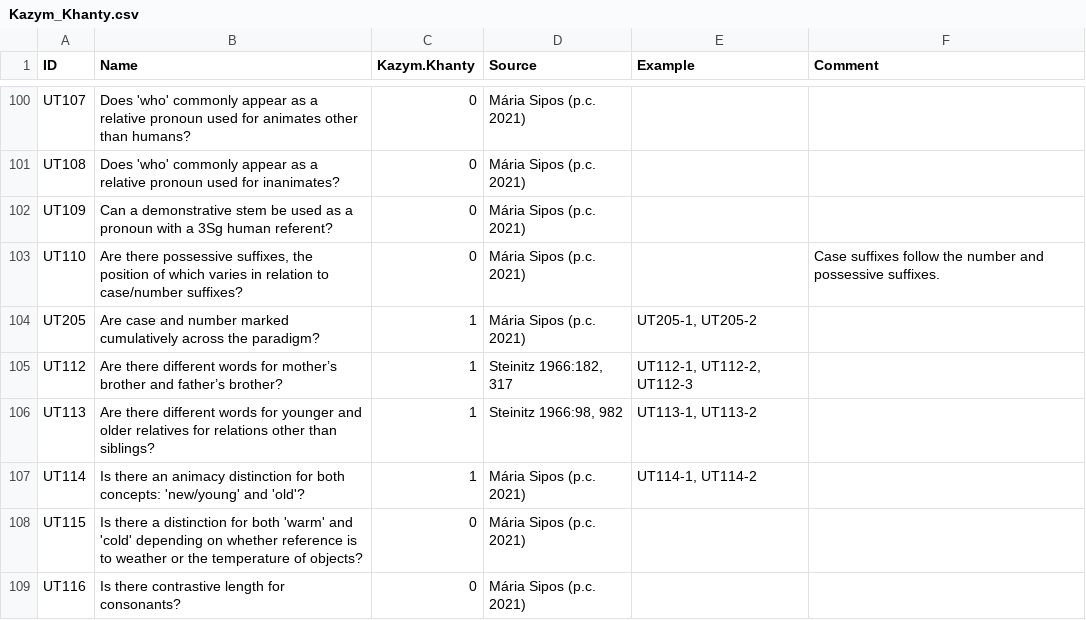
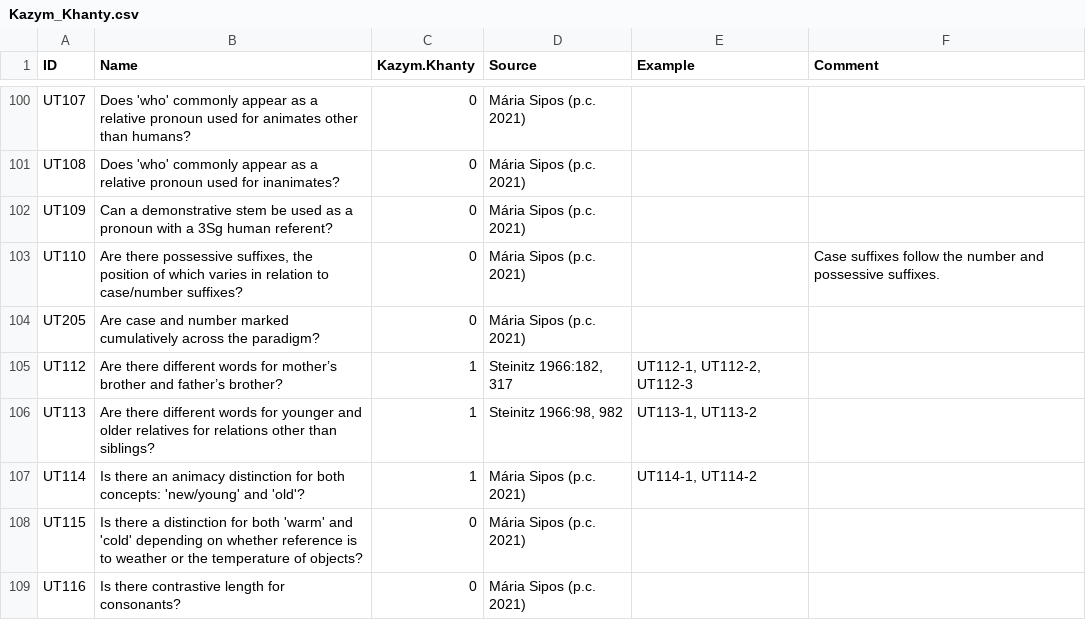
Before and after one commit to cldf-datasets/uratyp, a CSV file: raw/UT/language-tables/Kazym_Khanty.csv, drawn as a sheet; only a part is shown, gaps mark what is left out.

```diff
--- a/raw/UT/language-tables/Kazym_Khanty.csv
+++ b/raw/UT/language-tables/Kazym_Khanty.csv
@@ -103,3 +103,3 @@ UT109,Can a demonstrative stem be used as a pronoun with a 3Sg human referent?,0
 UT110,"Are there possessive suffixes, the position of which varies in relation to case/number suffixes?",0,Mária Sipos (p.c. 2021),,Case suffixes follow the number and possessive suffixes.
-UT205,Are case and number marked cumulatively across the paradigm?,1,Mária Sipos (p.c. 2021),"UT205-1, UT205-2",
+UT205,Are case and number marked cumulatively across the paradigm?,0,Mária Sipos (p.c. 2021),,
 UT112,Are there different words for mother’s brother and father’s brother?,1,"Steinitz 1966:182, 317","UT112-1, UT112-2, UT112-3",
```
Also changed, not shown: raw/UT/language-tables/Kazym_Khanty_examples.csv, 1 other file.
